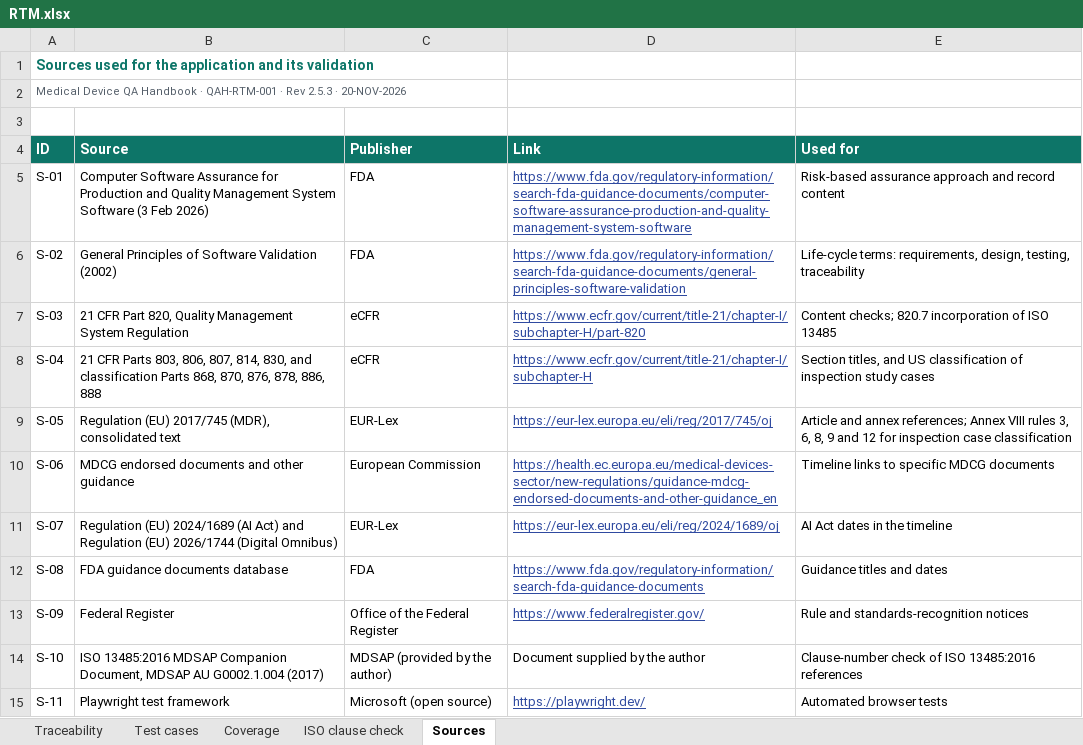
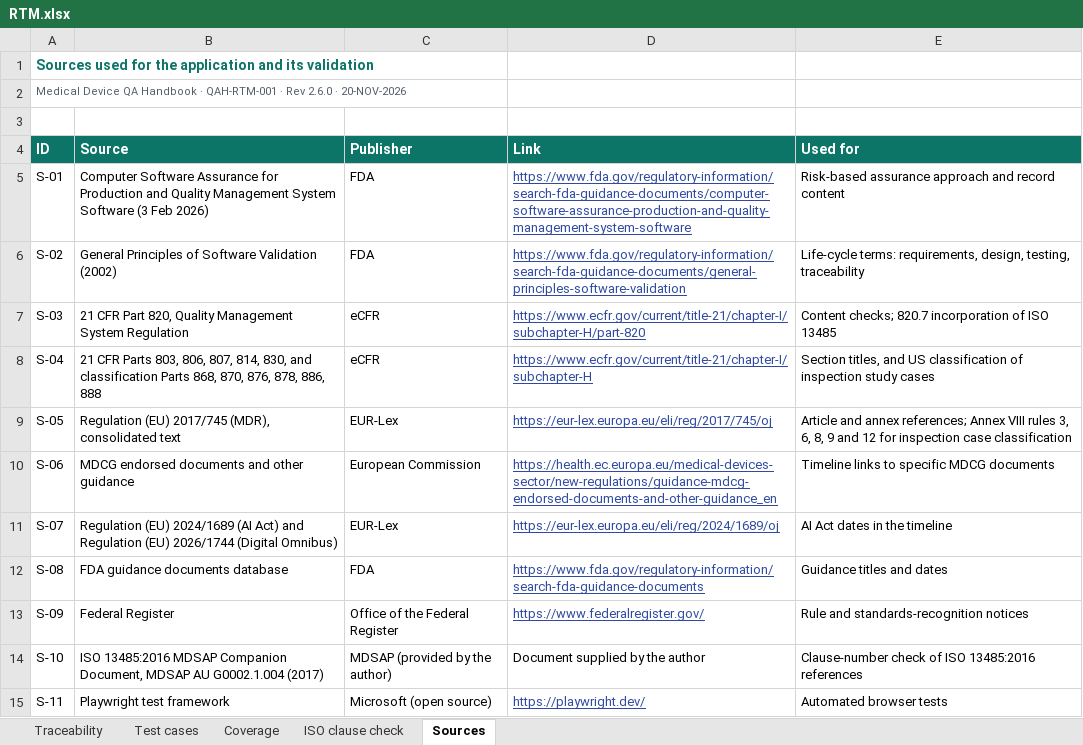
Before and after one commit to artisseri12asaf/qms-refresher, an Excel workbook: vv/RTM.xlsx, sheet Sources, drawn as a sheet; values as stored, in another font and other column widths than the file's, no borders; the diff names each change by its address in the sheet, - before the commit and + after, or states it on an @@ line.

```diff
--- a/vv/RTM.xlsx (sheet Sources)
+++ b/vv/RTM.xlsx (sheet Sources)
-A2 (ID): …· Rev 2.5.3 · 20-NOV-2026
+A2 (ID): …· Rev 2.6.0 · 20-NOV-2026
```
Also changed, not shown: sheet Test cases, sheet Traceability, sheet Coverage, sheet ISO clause check, 15 other files.
